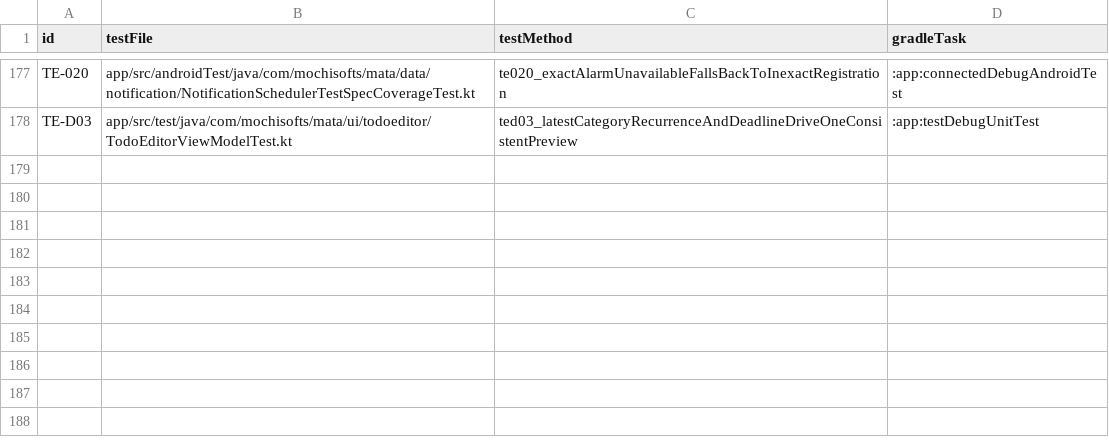
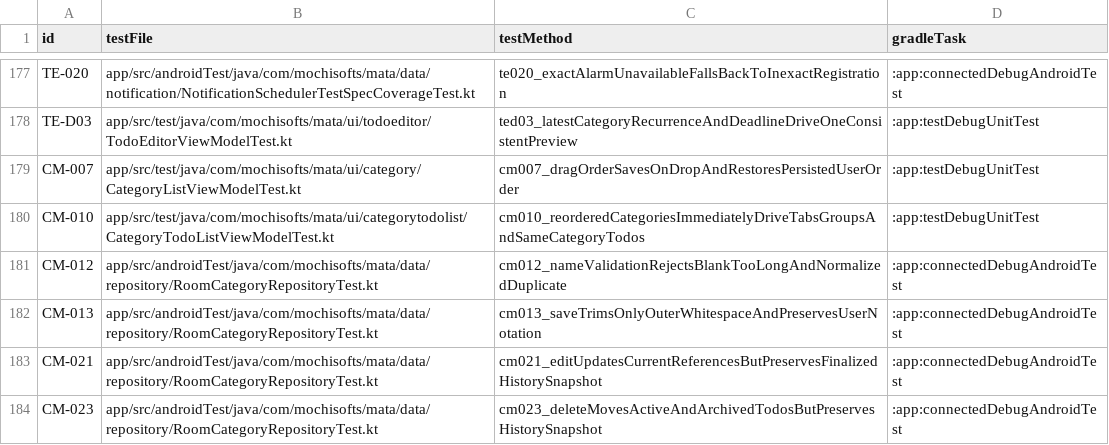
Before and after one commit to Sakemotti/MATA, a TSV file: .agents/test-specs/automated-test-evidence.tsv, drawn as a sheet; only a part is shown, gaps mark what is left out; the diff names each change by its address in the sheet, - before the commit and + after, or states it on an @@ line.

Commit message:
test: automate category management data coverage

```diff
--- a/.agents/test-specs/automated-test-evidence.tsv
+++ b/.agents/test-specs/automated-test-evidence.tsv
+row 179: CM-007 | app/src/test/java/com/mochisofts/mata/ui/category/CategoryListViewModelTest.kt | cm007_dragOrderSavesOnDropAndRestoresPersistedUserOrder | :app:testDebugUnitTest
+row 180: CM-010 | app/src/test/java/com/mochisofts/mata/ui/categorytodolist/CategoryTodoListViewModelTest.kt | cm010_reorderedCategoriesImmediatelyDriveTabsGroupsAndSameCategoryTodos | :app:testDebugUnitTest
+row 181: CM-012 | app/src/androidTest/java/com/mochisofts/mata/data/repository/RoomCategoryRepositoryTest.kt | cm012_nameValidationRejectsBlankTooLongAndNormalizedDuplicate | :app:connectedDebugAndroidTest
+row 182: CM-013 | app/src/androidTest/java/com/mochisofts/mata/data/repository/RoomCategoryRepositoryTest.kt | cm013_saveTrimsOnlyOuterWhitespaceAndPreservesUserNotation | :app:connectedDebugAndroidTest
+row 183: CM-021 | app/src/androidTest/java/com/mochisofts/mata/data/repository/RoomCategoryRepositoryTest.kt | cm021_editUpdatesCurrentReferencesButPreservesFinalizedHistorySnapshot | :app:connectedDebugAndroidTest
+row 184: CM-023 | app/src/androidTest/java/com/mochisofts/mata/data/repository/RoomCategoryRepositoryTest.kt | cm023_deleteMovesActiveAndArchivedTodosButPreservesHistorySnapshot | :app:connectedDebugAndroidTest
```
Also changed, not shown: .agents/test-specs/initial-release-assignments.tsv, .agents/test-specs/initial-release-results.tsv, 5 other files.
